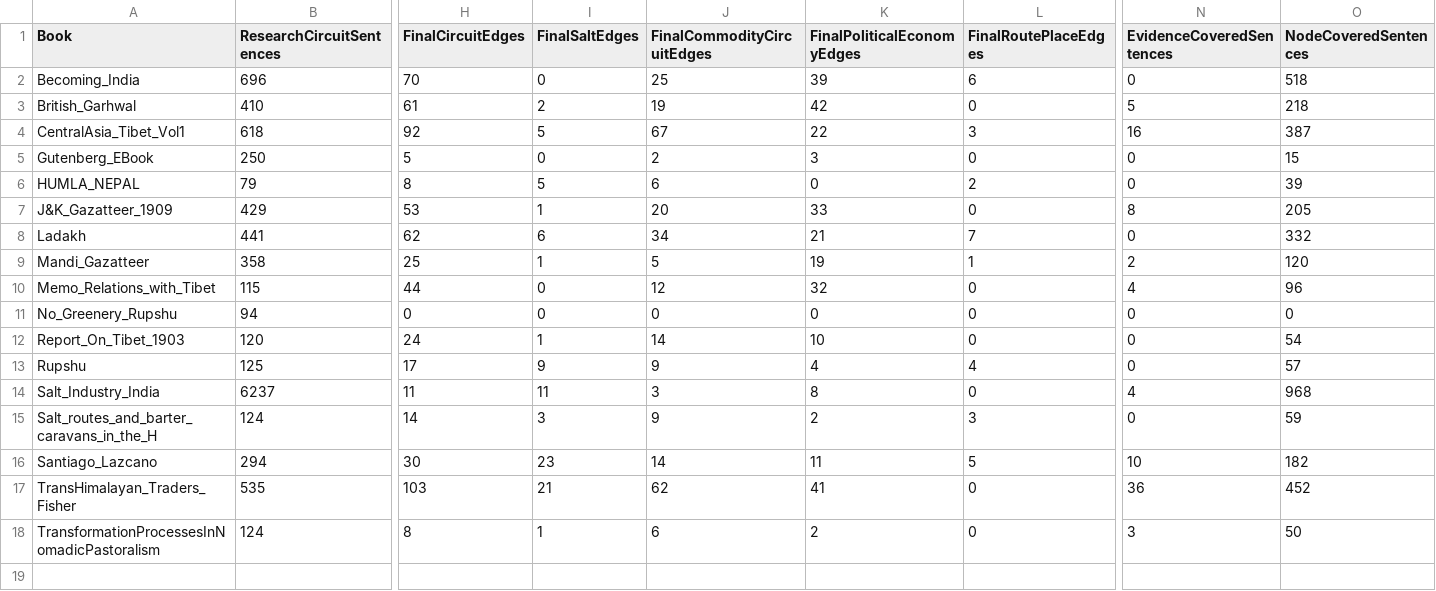
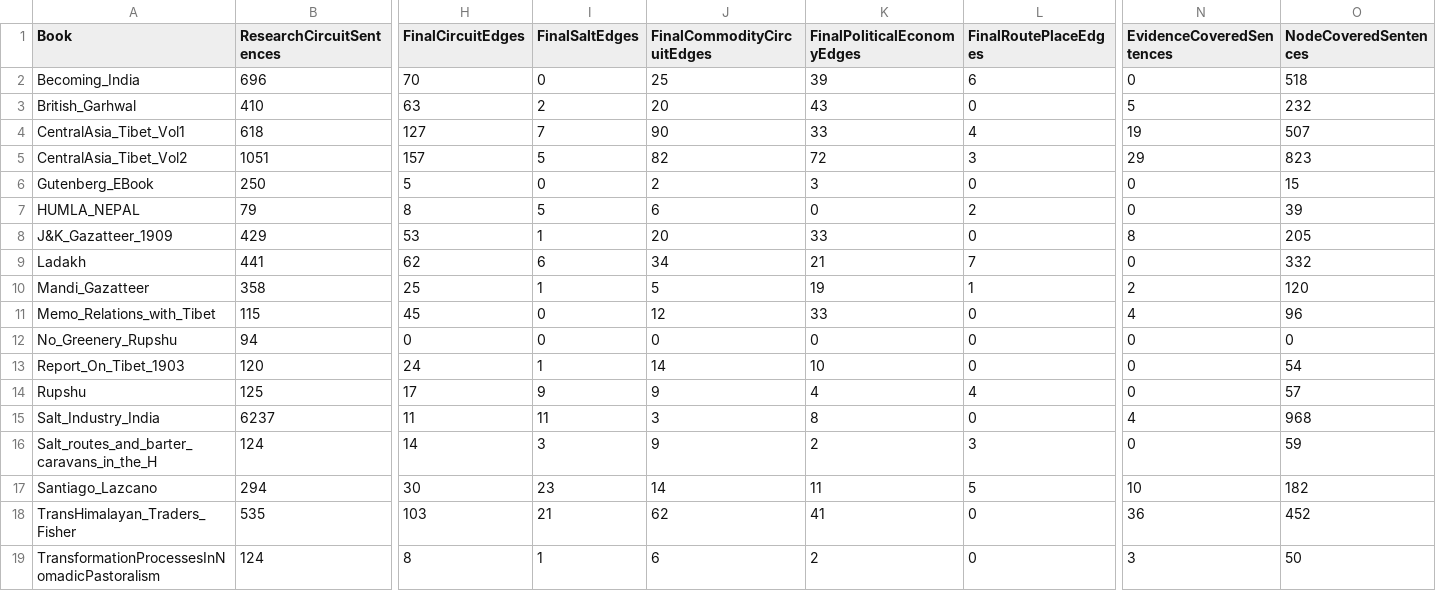
Before and after one commit to argamas23/Research, a CSV file: Mine/outputs/salt_recall_summary.csv, drawn as a sheet; only a part is shown, gaps mark what is left out; addresses are those after the commit; rows hold the shown columns only; the diff names each change by its address in the sheet, - before the commit and + after, or states it on an @@ line.

```diff
--- a/Mine/outputs/salt_recall_summary.csv
+++ b/Mine/outputs/salt_recall_summary.csv
-H3 (FinalCircuitEdges): 61
+H3 (FinalCircuitEdges): 63
-J3 (FinalCommodityCircuitEdges): 19
+J3 (FinalCommodityCircuitEdges): 20
-K3 (FinalPoliticalEconomyEdges): 42
+K3 (FinalPoliticalEconomyEdges): 43
-O3 (NodeCoveredSentences): 218
+O3 (NodeCoveredSentences): 232
-H4 (FinalCircuitEdges): 92
+H4 (FinalCircuitEdges): 127
-I4 (FinalSaltEdges): 5
+I4 (FinalSaltEdges): 7
-J4 (FinalCommodityCircuitEdges): 67
+J4 (FinalCommodityCircuitEdges): 90
-K4 (FinalPoliticalEconomyEdges): 22
+K4 (FinalPoliticalEconomyEdges): 33
-L4 (FinalRoutePlaceEdges): 3
+L4 (FinalRoutePlaceEdges): 4
-N4 (EvidenceCoveredSentences): 16
+N4 (EvidenceCoveredSentences): 19
-O4 (NodeCoveredSentences): 387
+O4 (NodeCoveredSentences): 507
+row 5: CentralAsia_Tibet_Vol2 | 1051 | 157 | 5 | 82 | 72 | 3 | 29 | 823
-H11 (FinalCircuitEdges): 44
+H11 (FinalCircuitEdges): 45
-K11 (FinalPoliticalEconomyEdges): 32
+K11 (FinalPoliticalEconomyEdges): 33
```
Also changed, not shown: Mine/outputs/entity_type_review.csv, Mine/outputs/network_analysis/louvain_communities.csv, 23 other files.
